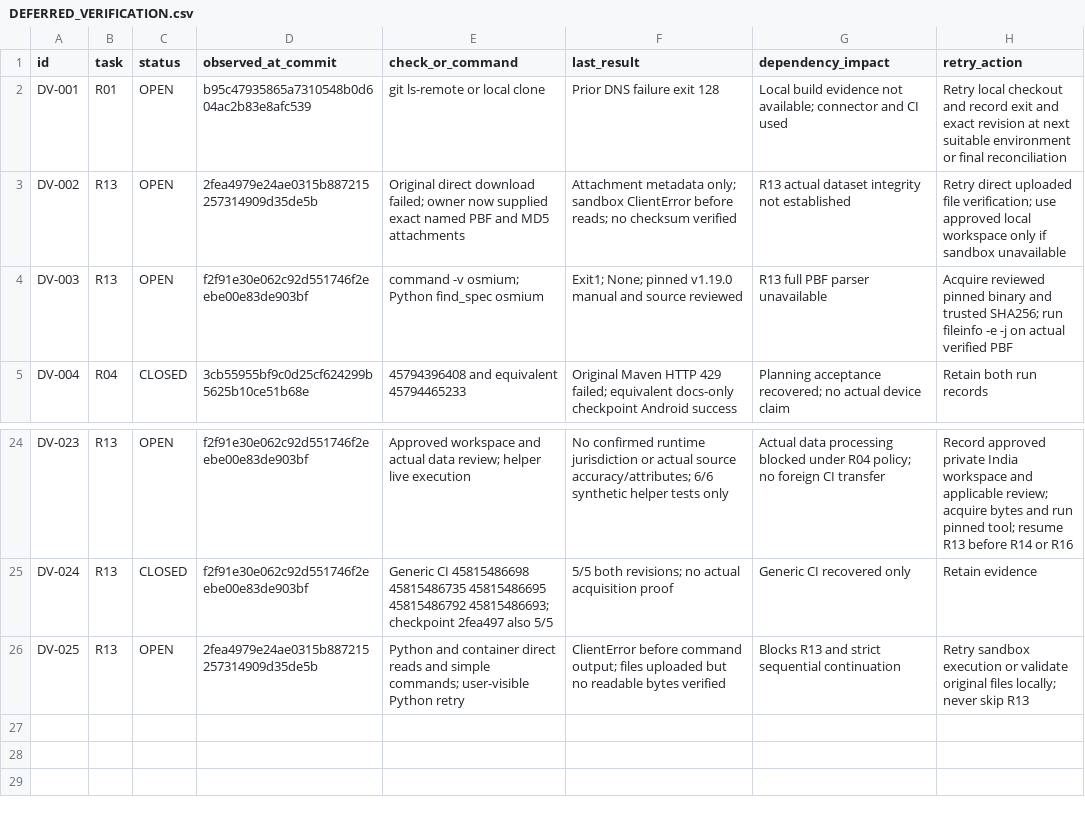
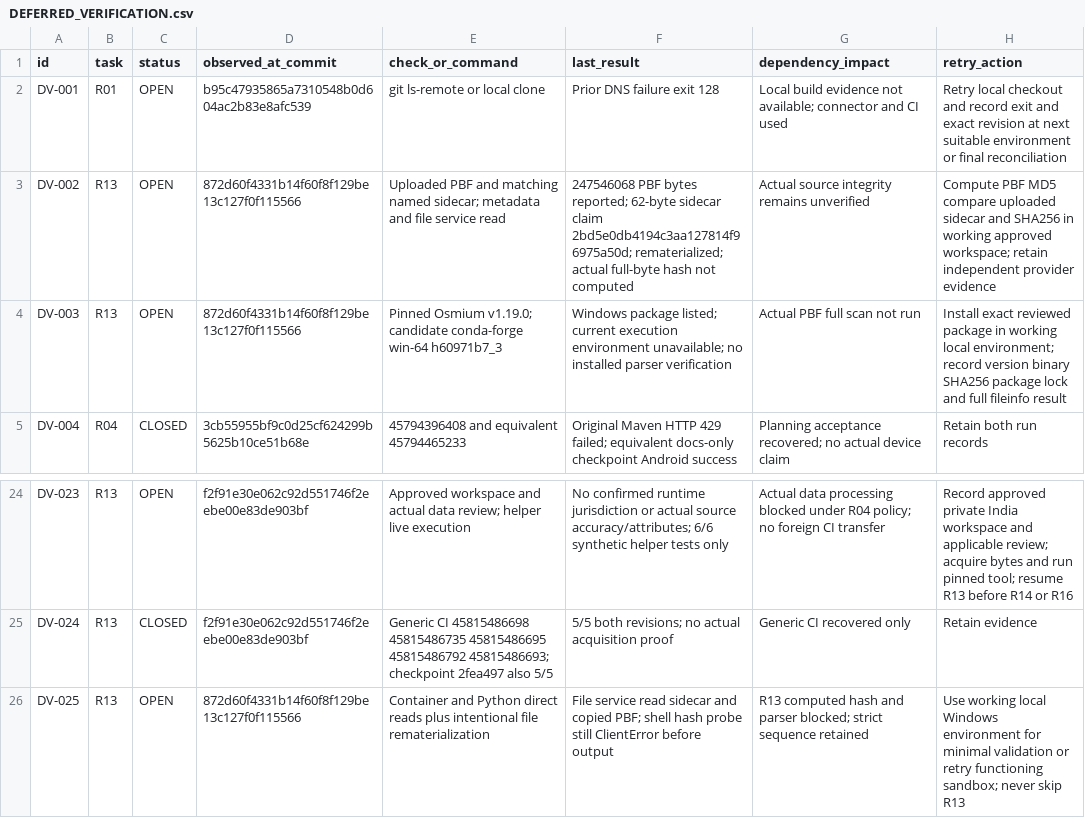
Before and after one commit to S2zxx0zxx/Railway-Ceo-, a CSV file: docs/railway/DEFERRED_VERIFICATION.csv, drawn as a sheet; only a part is shown, gaps mark what is left out.

Commit message:
R13: record uploaded sidecar and persistent runtime failure

```diff
--- a/docs/railway/DEFERRED_VERIFICATION.csv
+++ b/docs/railway/DEFERRED_VERIFICATION.csv
@@ -2,4 +2,4 @@ id,task,status,observed_at_commit,check_or_command,last_result,dependency_impact
 DV-001,R01,OPEN,b95c47935865a7310548b0d604ac2b83e8afc539,git ls-remote or local clone,Prior DNS failure exit 128,Local build evidence not available; connector and CI used,Retry local checkout and record exit and exact revision at next suitable environment or final reconciliation
-DV-002,R13,OPEN,2fea4979e24ae0315b887215257314909d35de5b,Original direct download failed; owner now supplied exact named PBF and MD5 attachments,Attachment metadata only; sandbox ClientError before reads; no checksum verified,R13 actual dataset integrity not established,Retry direct uploaded file verification; use approved local workspace only if sandbox unavailable
-DV-003,R13,OPEN,f2f91e30e062c92d551746f2eebe00e83de903bf,command -v osmium; Python find_spec osmium,Exit1; None; pinned v1.19.0 manual and source reviewed,R13 full PBF parser unavailable,Acquire reviewed pinned binary and trusted SHA256; run fileinfo -e -j on actual verified PBF
+DV-002,R13,OPEN,872d60f4331b14f60f8f129be13c127f0f115566,Uploaded PBF and matching named sidecar; metadata and file service read,247546068 PBF bytes reported; 62-byte sidecar claim 2bd5e0db4194c3aa127814f96975a50d; rematerialized; actual full-byte hash not computed,Actual source integrity remains unverified,Compute PBF MD5 compare uploaded sidecar and SHA256 in working approved workspace; retain independent provider evidence
+DV-003,R13,OPEN,872d60f4331b14f60f8f129be13c127f0f115566,Pinned Osmium v1.19.0; candidate conda-forge win-64 h60971b7_3,Windows package listed; current execution environment unavailable; no installed parser verification,Actual PBF full scan not run,Install exact reviewed package in working local environment; record version binary SHA256 package lock and full fileinfo result
 DV-004,R04,CLOSED,3cb55955bf9c0d25cf624299b5625b10ce51b68e,45794396408 and equivalent 45794465233,Original Maven HTTP 429 failed; equivalent docs-only checkpoint Android success,Planning acceptance recovered; no actual device claim,Retain both run records
@@ -25,2 +25,2 @@ DV-023,R13,OPEN,f2f91e30e062c92d551746f2eebe00e83de903bf,Approved workspace and
 DV-024,R13,CLOSED,f2f91e30e062c92d551746f2eebe00e83de903bf,Generic CI 45815486698 45815486735 45815486695 45815486792 45815486693; checkpoint 2fea497 also 5/5,5/5 both revisions; no actual acquisition proof,Generic CI recovered only,Retain evidence
-DV-025,R13,OPEN,2fea4979e24ae0315b887215257314909d35de5b,Python and container direct reads and simple commands; user-visible Python retry,ClientError before command output; files uploaded but no readable bytes verified,Blocks R13 and strict sequential continuation,Retry sandbox execution or validate original files locally; never skip R13
+DV-025,R13,OPEN,872d60f4331b14f60f8f129be13c127f0f115566,Container and Python direct reads plus intentional file rematerialization,File service read sidecar and copied PBF; shell hash probe still ClientError before output,R13 computed hash and parser blocked; strict sequence retained,Use working local Windows environment for minimal validation or retry functioning sandbox; never skip R13
```
Also changed, not shown: docs/railway/EXECUTION_LEDGER.csv, 3 other files.
